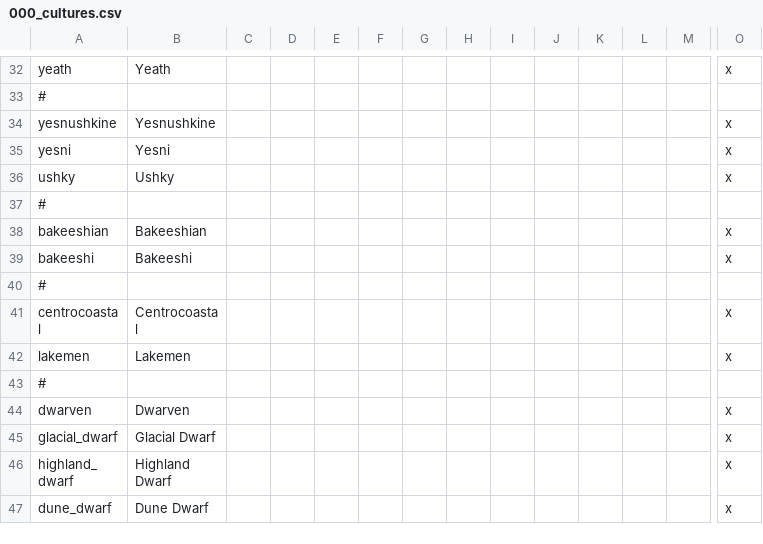
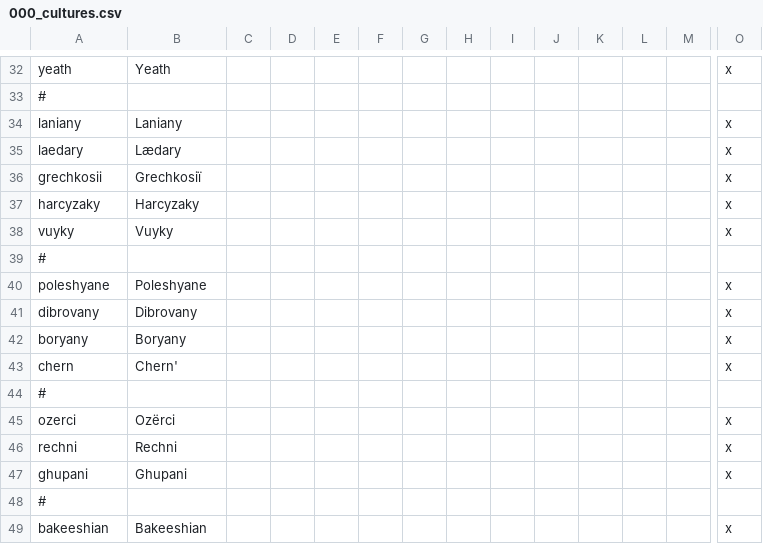
Before and after one commit to Eor-Dev-Team/Eor, a CSV file: localisation/000_cultures.csv, drawn as a sheet; only a part is shown, gaps mark what is left out; the shorter side is filled out with more unchanged rows; removed rows and columns are numbered as before the commit, all else as after; rows hold the shown columns only; the diff names each change by its address in the sheet, - before the commit and + after, or states it on an @@ line.

```diff
--- a/localisation/000_cultures.csv
+++ b/localisation/000_cultures.csv
-row 34: yesnushkine | Yesnushkine |  |  |  |  |  |  |  |  |  |  |  | x
-row 35: yesni | Yesni |  |  |  |  |  |  |  |  |  |  |  | x
-row 36: ushky | Ushky |  |  |  |  |  |  |  |  |  |  |  | x
+row 34: laniany | Laniany |  |  |  |  |  |  |  |  |  |  |  | x
+row 35: laedary | Lædary |  |  |  |  |  |  |  |  |  |  |  | x
+row 36: grechkosii | Grechkosiï |  |  |  |  |  |  |  |  |  |  |  | x
+row 37: harcyzaky | Harcyzaky |  |  |  |  |  |  |  |  |  |  |  | x
+row 38: vuyky | Vuyky |  |  |  |  |  |  |  |  |  |  |  | x
+row 39: #
+row 40: poleshyane | Poleshyane |  |  |  |  |  |  |  |  |  |  |  | x
+row 41: dibrovany | Dibrovany |  |  |  |  |  |  |  |  |  |  |  | x
+row 42: boryany | Boryany |  |  |  |  |  |  |  |  |  |  |  | x
+row 43: chern | Chern' |  |  |  |  |  |  |  |  |  |  |  | x
+row 44: #
+row 45: ozerci | Ozërci |  |  |  |  |  |  |  |  |  |  |  | x
+row 46: rechni | Rechni |  |  |  |  |  |  |  |  |  |  |  | x
+row 47: ghupani | Ghupani |  |  |  |  |  |  |  |  |  |  |  | x
```
Also changed, not shown: localisation/000_religions.csv, 17 other files.
